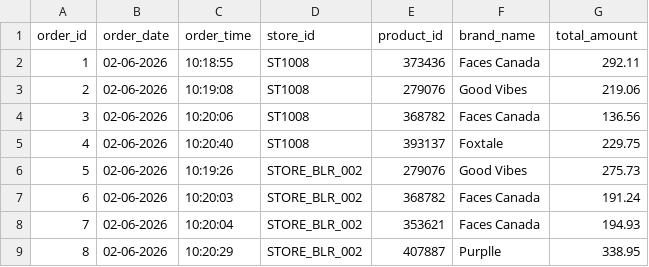
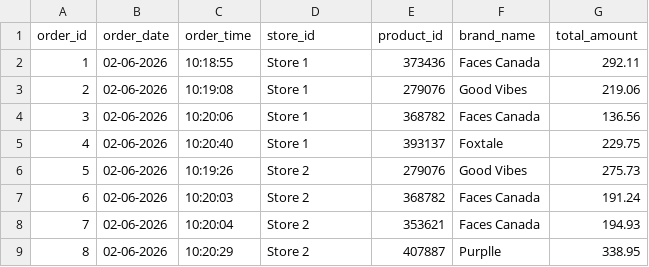
Before and after one commit to OnishNimiwal/store-intelligence, a CSV file: pos_transactions.csv, drawn as a sheet.

Commit message:
feat: standardize all store IDs to Store 1 and Store 2 across layout, code, sample events, tests, and documentation

```diff
--- a/pos_transactions.csv
+++ b/pos_transactions.csv
@@ -1,9 +1,9 @@
 order_id,order_date,order_time,store_id,product_id,brand_name,total_amount
-1,02-06-2026,10:18:55,ST1008,373436,Faces Canada,292.11
-2,02-06-2026,10:19:08,ST1008,279076,Good Vibes,219.06
-3,02-06-2026,10:20:06,ST1008,368782,Faces Canada,136.56
-4,02-06-2026,10:20:40,ST1008,393137,Foxtale,229.75
-5,02-06-2026,10:19:26,STORE_BLR_002,279076,Good Vibes,275.73
-6,02-06-2026,10:20:03,STORE_BLR_002,368782,Faces Canada,191.24
-7,02-06-2026,10:20:04,STORE_BLR_002,353621,Faces Canada,194.93
-8,02-06-2026,10:20:29,STORE_BLR_002,407887,Purplle,338.95
+1,02-06-2026,10:18:55,Store 1,373436,Faces Canada,292.11
+2,02-06-2026,10:19:08,Store 1,279076,Good Vibes,219.06
+3,02-06-2026,10:20:06,Store 1,368782,Faces Canada,136.56
+4,02-06-2026,10:20:40,Store 1,393137,Foxtale,229.75
+5,02-06-2026,10:19:26,Store 2,279076,Good Vibes,275.73
+6,02-06-2026,10:20:03,Store 2,368782,Faces Canada,191.24
+7,02-06-2026,10:20:04,Store 2,353621,Faces Canada,194.93
+8,02-06-2026,10:20:29,Store 2,407887,Purplle,338.95
```
Also changed, not shown: 16 other files.
